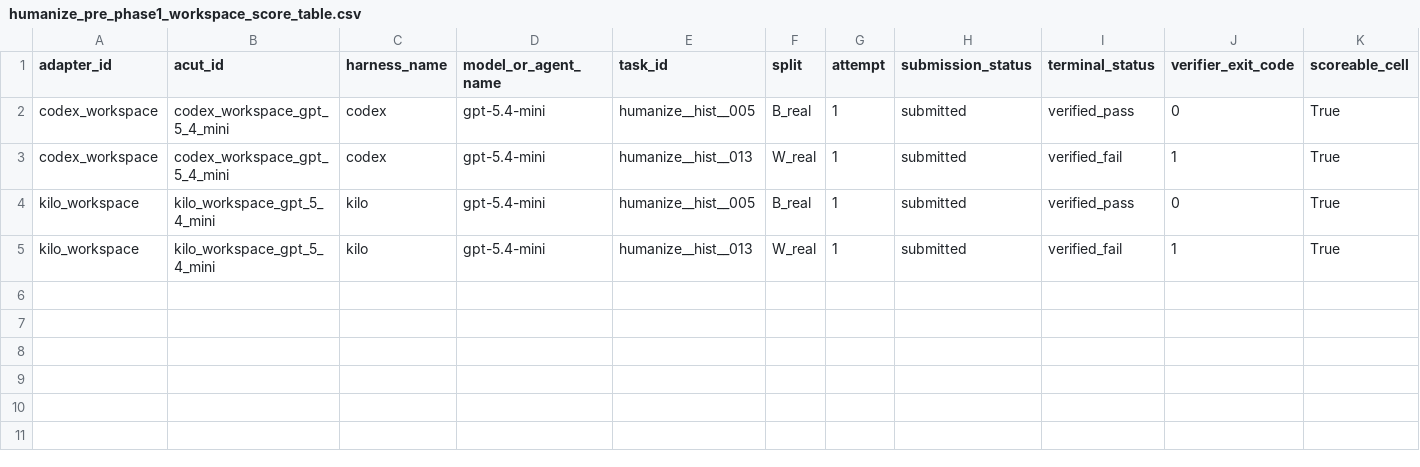
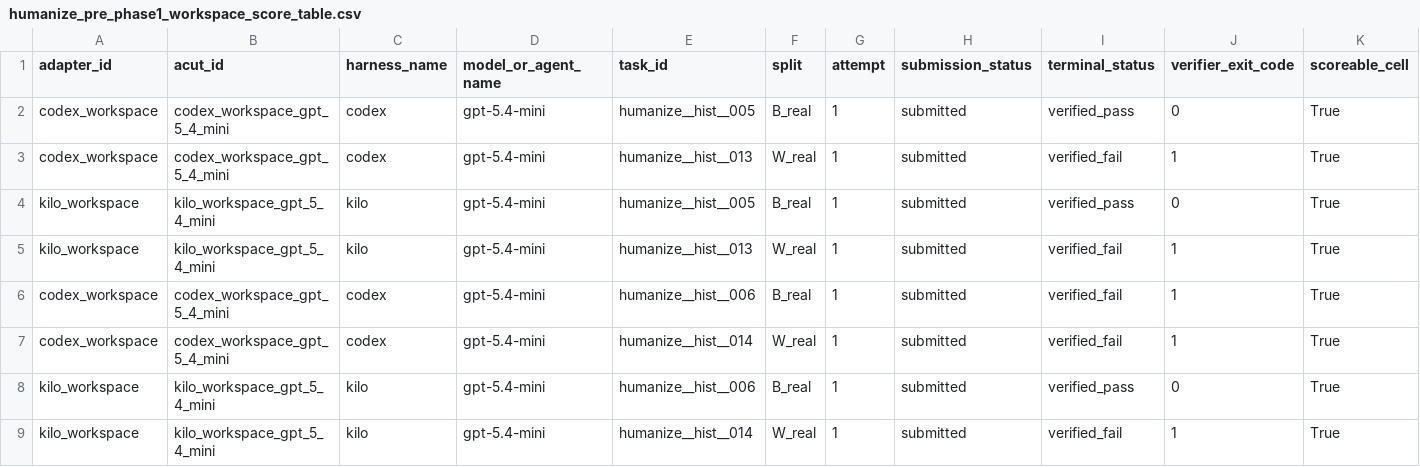
Before and after one commit to NeapolitanIcecream/barcarolle, a CSV file: experiments/phase0_headroom/results/humanize_pre_phase1_workspace_score_table.csv, drawn as a sheet; only a part is shown; rows hold the shown columns only; the diff names each change by its address in the sheet, - before the commit and + after, or states it on an @@ line.

Commit message:
Run humanize bounded workspace matrix

```diff
--- a/experiments/phase0_headroom/results/humanize_pre_phase1_workspace_score_table.csv
+++ b/experiments/phase0_headroom/results/humanize_pre_phase1_workspace_score_table.csv
+row 6: codex_workspace | codex_workspace_gpt_5_4_mini | codex | gpt-5.4-mini | humanize__hist__006 | B_real | 1 | submitted | verified_fail | 1 | True
+row 7: codex_workspace | codex_workspace_gpt_5_4_mini | codex | gpt-5.4-mini | humanize__hist__014 | W_real | 1 | submitted | verified_fail | 1 | True
+row 8: kilo_workspace | kilo_workspace_gpt_5_4_mini | kilo | gpt-5.4-mini | humanize__hist__006 | B_real | 1 | submitted | verified_pass | 0 | True
+row 9: kilo_workspace | kilo_workspace_gpt_5_4_mini | kilo | gpt-5.4-mini | humanize__hist__014 | W_real | 1 | submitted | verified_fail | 1 | True
```
Also changed, not shown: 14 other files.
